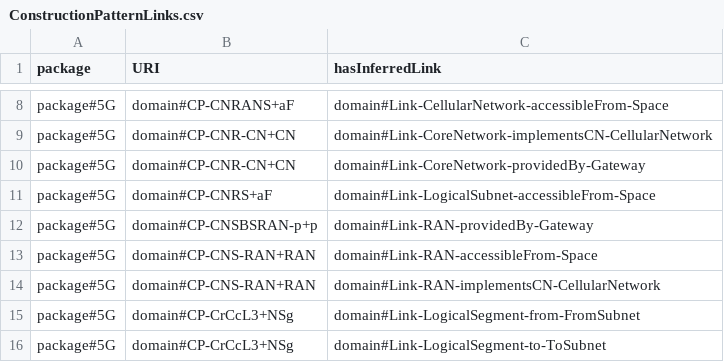
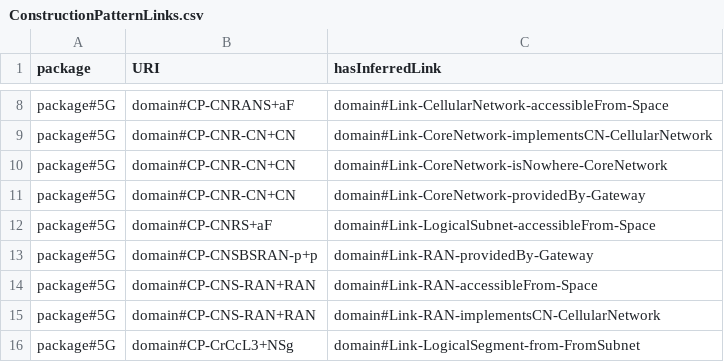
Before and after one commit to Spyderisk/domain-network, a CSV file: csv/ConstructionPatternLinks.csv, drawn as a sheet; only a part is shown, gaps mark what is left out; the shorter side is filled out with more unchanged rows; the diff names each change by its address in the sheet, - before the commit and + after, or states it on an @@ line.

```diff
--- a/csv/ConstructionPatternLinks.csv
+++ b/csv/ConstructionPatternLinks.csv
+row 10: package#5G | domain#CP-CNR-CN+CN | domain#Link-CoreNetwork-isNowhere-CoreNetwork
```
Also changed, not shown: csv/MatchingPattern.csv, csv/MatchingPatternLinks.csv, 9 other files.
